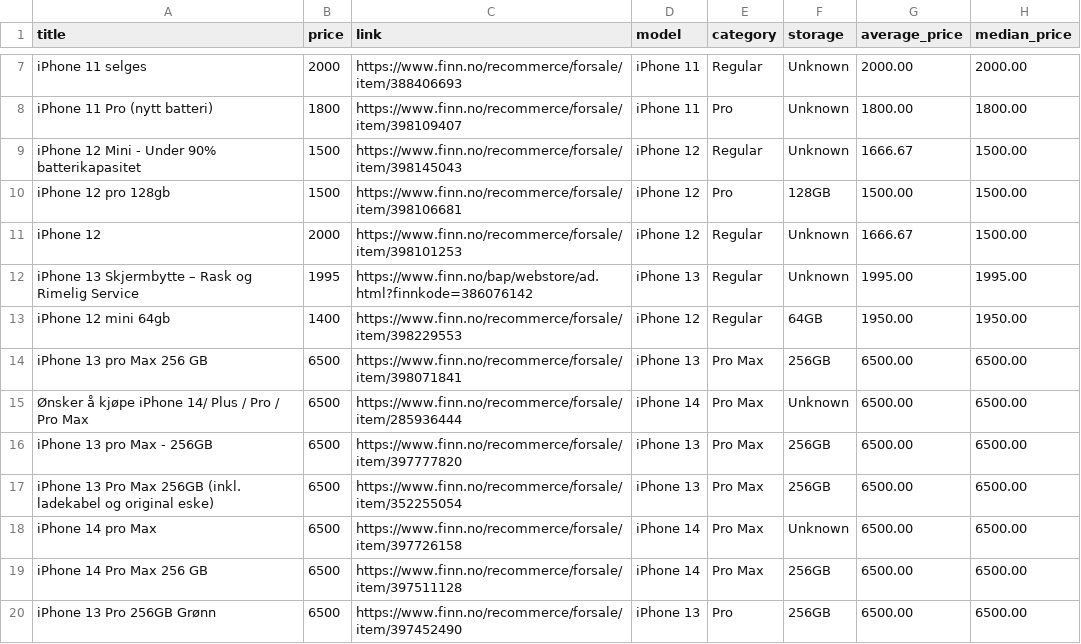
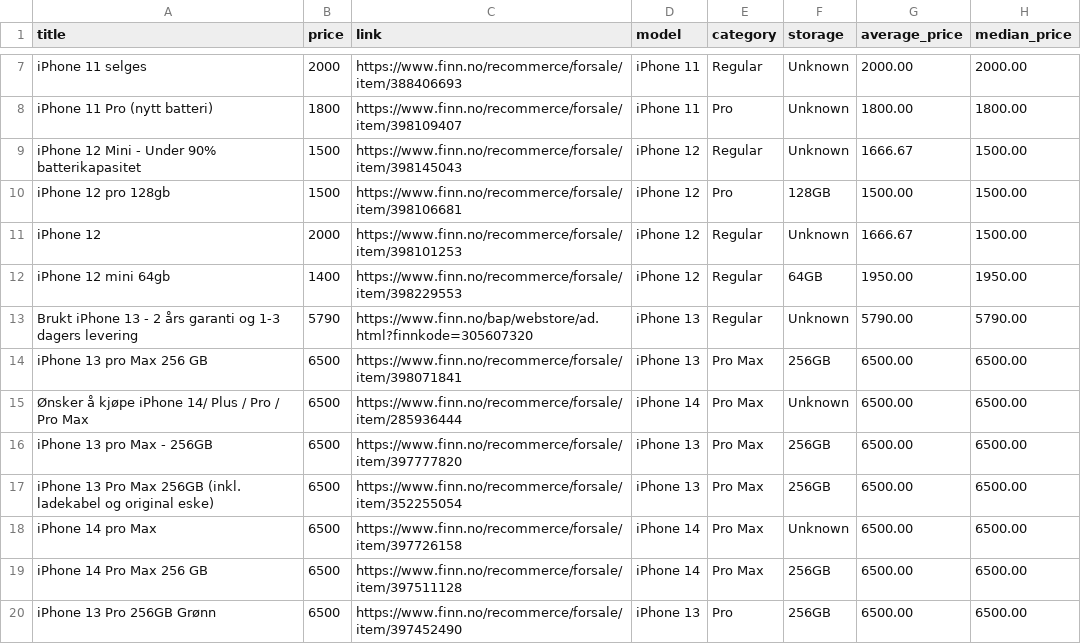
Before and after one commit to JibbelJabbel/Scrap, a CSV file: iphone.csv, drawn as a sheet; only a part is shown, gaps mark what is left out.

```diff
--- a/iphone.csv
+++ b/iphone.csv
@@ -11,4 +11,4 @@ iPhone 12 pro 128gb,1500,https://www.finn.no/recommerce/forsale/item/398106681,i
 iPhone 12,2000,https://www.finn.no/recommerce/forsale/item/398101253,iPhone 12,Regular,Unknown,1666.67,1500.00
-iPhone 13 Skjermbytte – Rask og Rimelig Service,1995,https://www.finn.no/bap/webstore/ad.html?finnkode=386076142,iPhone 13,Regular,Unknown,1995.00,1995.00
 iPhone 12 mini 64gb,1400,https://www.finn.no/recommerce/forsale/item/398229553,iPhone 12,Regular,64GB,1950.00,1950.00
+Brukt iPhone 13 - 2 års garanti og 1-3 dagers levering,5790,https://www.finn.no/bap/webstore/ad.html?finnkode=305607320,iPhone 13,Regular,Unknown,5790.00,5790.00
 iPhone 13 pro Max 256 GB,6500,https://www.finn.no/recommerce/forsale/item/398071841,iPhone 13,Pro Max,256GB,6500.00,6500.00
```
